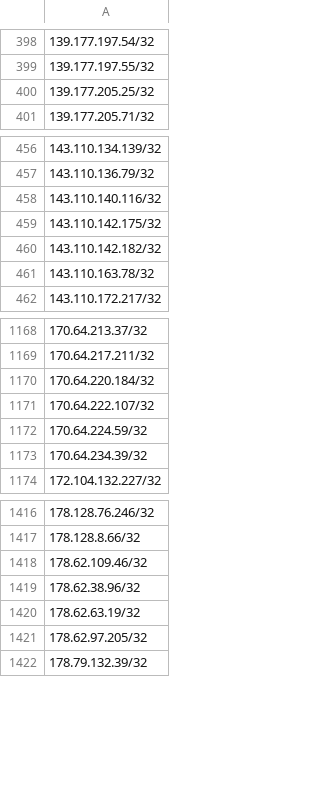
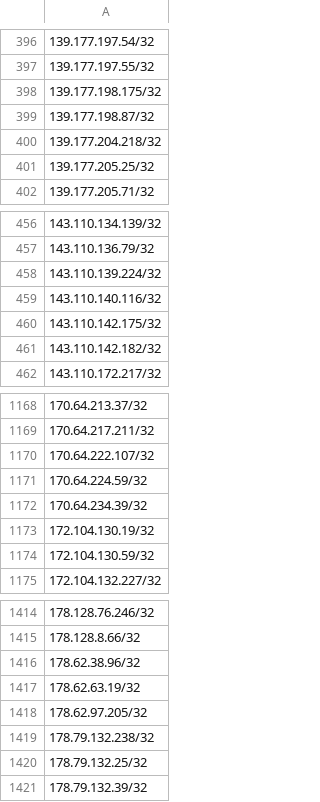
Before and after one commit to verdann/cti-lookups, a CSV file: data/binaryedge/binaryedge-ipv4-cidr.csv, drawn as a sheet; only a part is shown, gaps mark what is left out; removed rows and columns are numbered as before the commit, all else as after; the diff covers the shown part only; the diff names each change by its address in the sheet, - before the commit and + after, or states it on an @@ line.

```diff
--- a/data/binaryedge/binaryedge-ipv4-cidr.csv
+++ b/data/binaryedge/binaryedge-ipv4-cidr.csv
+row 398: 139.177.198.175/32
+row 399: 139.177.198.87/32
+row 400: 139.177.204.218/32
+row 458: 143.110.139.224/32
-row 461: 143.110.163.78/32
-row 1170: 170.64.220.184/32
+row 1173: 172.104.130.19/32
+row 1174: 172.104.130.59/32
-row 1418: 178.62.109.46/32
+row 1419: 178.79.132.238/32
+row 1420: 178.79.132.25/32
```
Also changed, not shown: 20 added rows and 25 removed rows elsewhere in this file, data/binaryedge/binaryedge-ipv4-ip.csv, 4 other files.
